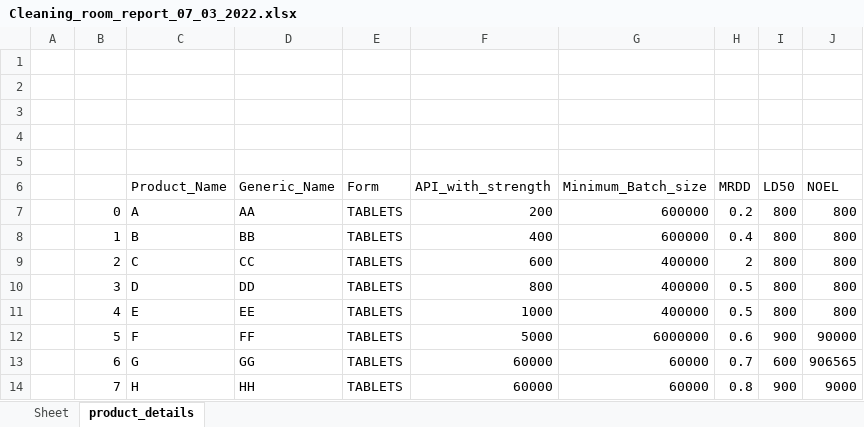
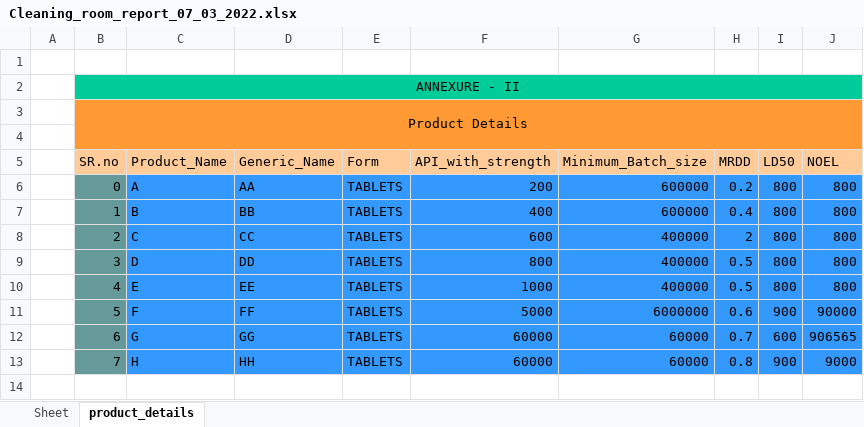
Before and after one commit to ajeetshukla94/room_cleaning, an Excel workbook: static/inputData/Cleaning_room_report_07_03_2022.xlsx, sheet product_details, drawn as a sheet; values as stored, in another font and other column widths than the file's, no borders; removed rows and columns are numbered as before the commit, all else as after; the diff names each change by its address in the sheet, - before the commit and + after, or states it on an @@ line.

```diff
--- a/static/inputData/Cleaning_room_report_07_03_2022.xlsx (sheet product_details)
+++ b/static/inputData/Cleaning_room_report_07_03_2022.xlsx (sheet product_details)
+row 2:  | ANNEXURE - II
+row 3:  | Product Details
-row 3: (empty)
-row 4: (empty)
-row 5: (empty)
-B5: (empty)
+B5: SR.no
-B5:J5 fill: none
+B5:J5 fill: #FFCC99
-B6:B13 fill: none
+B6:B13 fill: #669999
-C6:J13 fill: none
+C6:J13 fill: #3399FF
```
Also changed, not shown: sheet Sheet, 2 other files.
